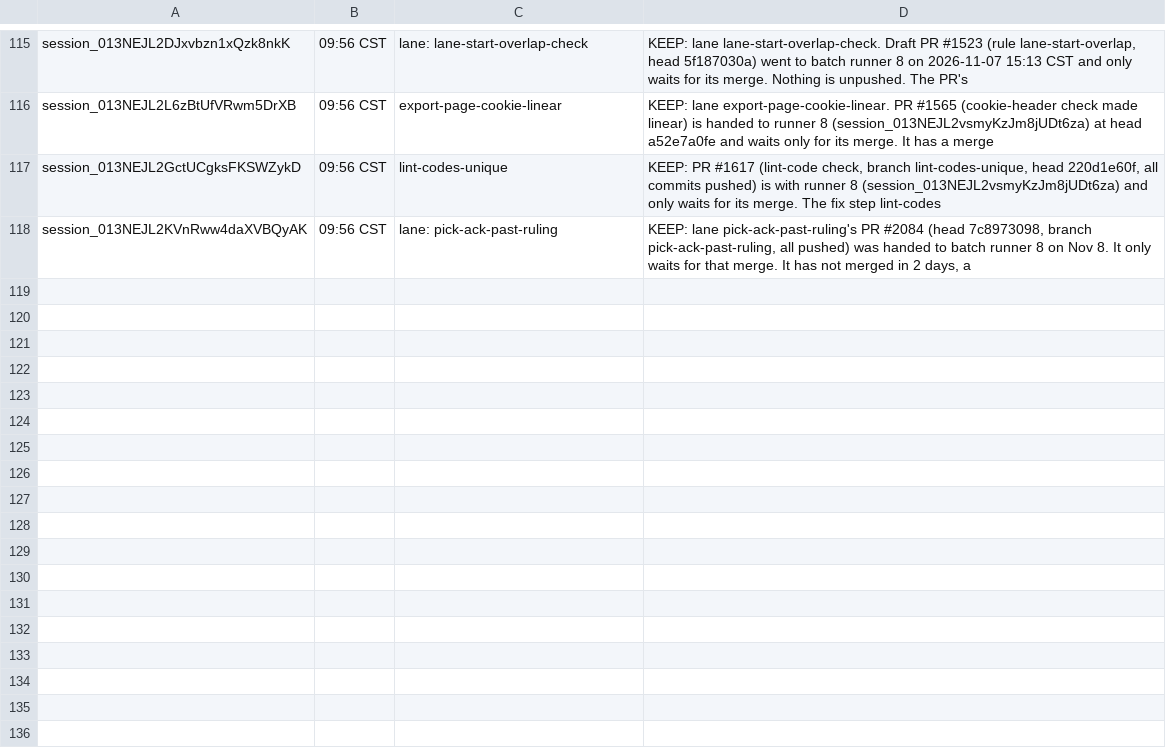
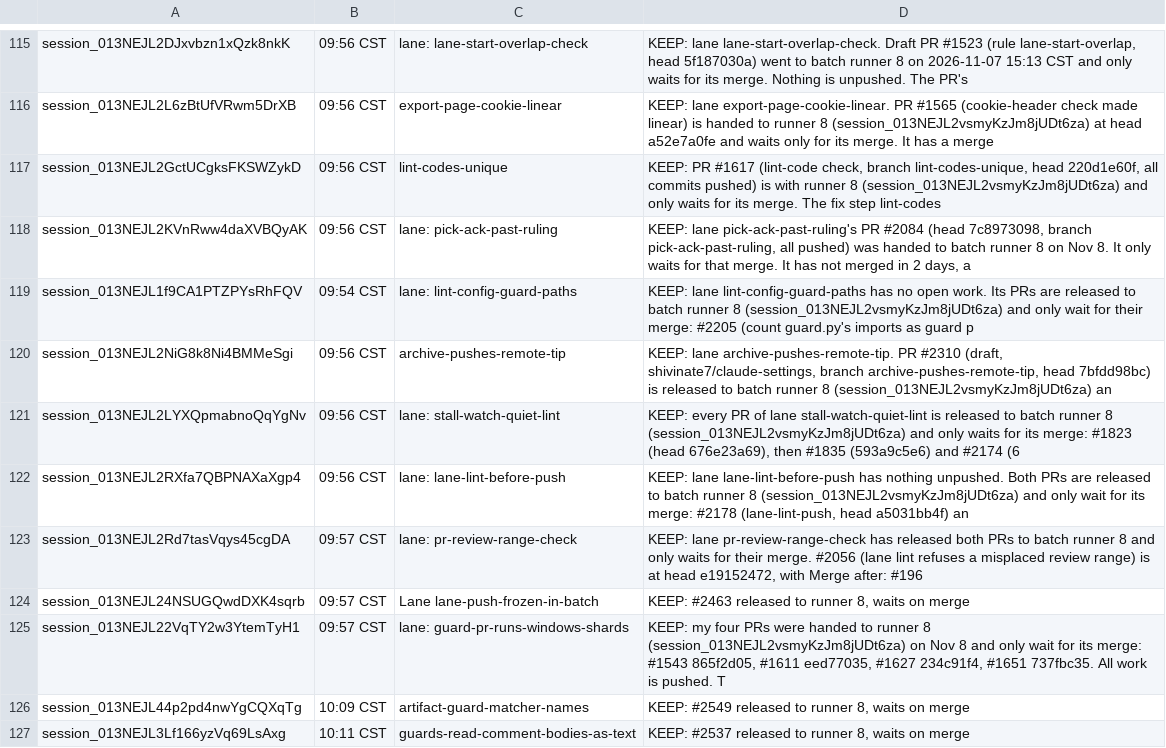
Before and after one commit to shivinate7/claude-settings, a TSV file: kept.tsv, drawn as a sheet; only a part is shown, gaps mark what is left out; the diff names each change by its address in the sheet, - before the commit and + after, or states it on an @@ line.

```diff
--- a/kept.tsv
+++ b/kept.tsv
+row 119: session_013NEJL1f9CA1PTZPYsRhFQV | 09:54 CST | lane: lint-config-guard-paths | KEEP: lane lint-config-guard-paths has no open work. Its PRs are released to batch runner 8 (session_013NEJL2vsmyKzJm8jUDt6za) and only wait for their merge: #2205 (count guard.py's imports as guard p
+row 120: session_013NEJL2NiG8k8Ni4BMMeSgi | 09:56 CST | archive-pushes-remote-tip | KEEP: lane archive-pushes-remote-tip. PR #2310 (draft, shivinate7/claude-settings, branch archive-pushes-remote-tip, head 7bfdd98bc) is released to batch runner 8 (session_013NEJL2vsmyKzJm8jUDt6za) an
+row 121: session_013NEJL2LYXQpmabnoQqYgNv | 09:56 CST | lane: stall-watch-quiet-lint | KEEP: every PR of lane stall-watch-quiet-lint is released to batch runner 8 (session_013NEJL2vsmyKzJm8jUDt6za) and only waits for its merge: #1823 (head 676e23a69), then #1835 (593a9c5e6) and #2174 (6
+row 122: session_013NEJL2RXfa7QBPNAXaXgp4 | 09:56 CST | lane: lane-lint-before-push | KEEP: lane lane-lint-before-push has nothing unpushed. Both PRs are released to batch runner 8 (session_013NEJL2vsmyKzJm8jUDt6za) and only wait for its merge: #2178 (lane-lint-push, head a5031bb4f) an
+row 123: session_013NEJL2Rd7tasVqys45cgDA | 09:57 CST | lane: pr-review-range-check | KEEP: lane pr-review-range-check has released both PRs to batch runner 8 and only waits for their merge. #2056 (lane lint refuses a misplaced review range) is at head e19152472, with Merge after: #196
+row 124: session_013NEJL24NSUGQwdDXK4sqrb | 09:57 CST | Lane lane-push-frozen-in-batch | KEEP: #2463 released to runner 8, waits on merge
+row 125: session_013NEJL22VqTY2w3YtemTyH1 | 09:57 CST | lane: guard-pr-runs-windows-shards | KEEP: my four PRs were handed to runner 8 (session_013NEJL2vsmyKzJm8jUDt6za) on Nov 8 and only wait for its merge: #1543 865f2d05, #1611 eed77035, #1627 234c91f4, #1651 737fbc35. All work is pushed. T
+row 126: session_013NEJL44p2pd4nwYgCQXqTg | 10:09 CST | artifact-guard-matcher-names | KEEP: #2549 released to runner 8, waits on merge
+row 127: session_013NEJL3Lf166yzVq69LsAxg | 10:11 CST | guards-read-comment-bodies-as-text | KEEP: #2537 released to runner 8, waits on merge
```
Also changed, not shown: log.tsv, 14 other files.
